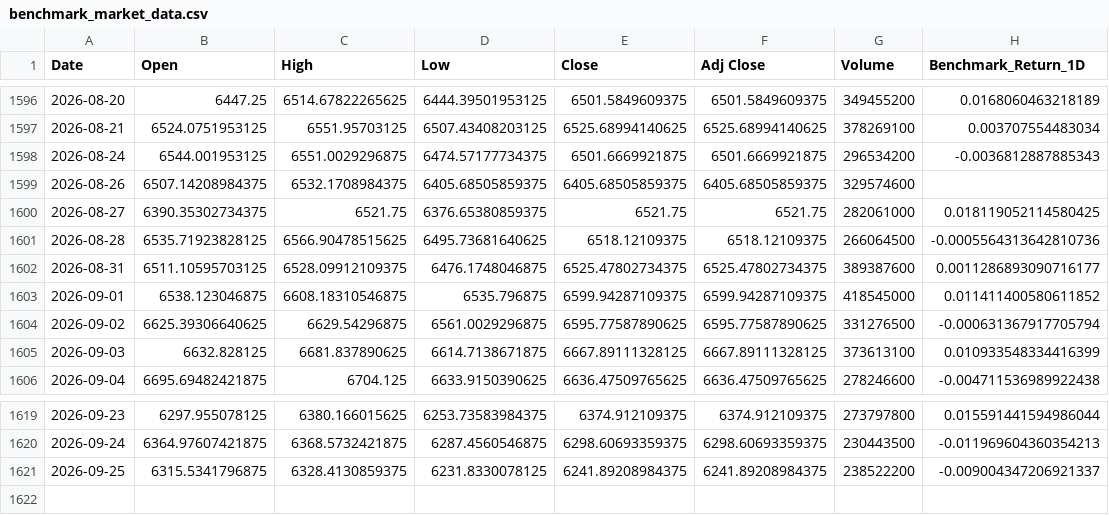
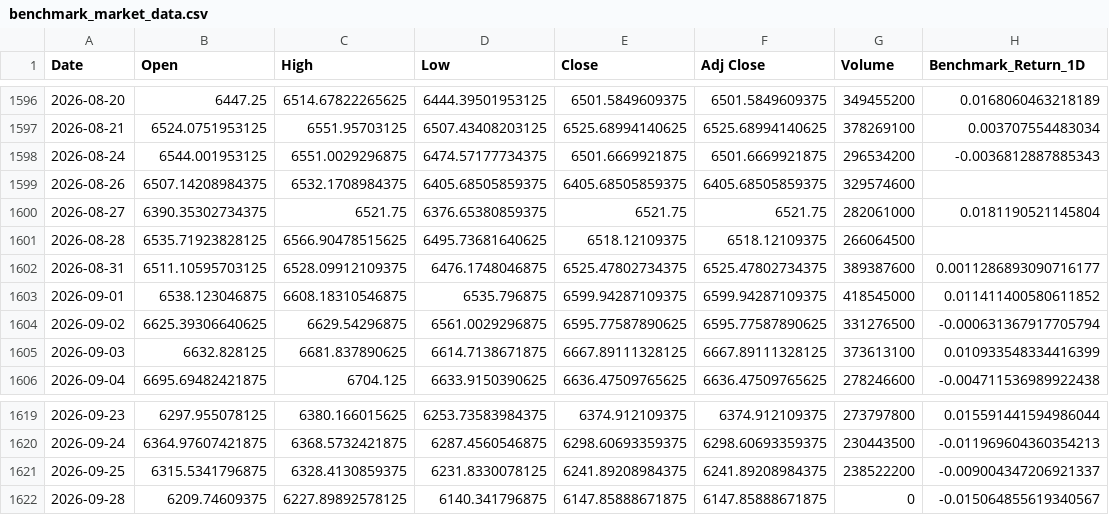
Before and after one commit to sekarwidhastri/stock-market-recommendation, a CSV file: data/raw/benchmark_market_data.csv, drawn as a sheet; only a part is shown, gaps mark what is left out.

```diff
--- a/data/raw/benchmark_market_data.csv
+++ b/data/raw/benchmark_market_data.csv
@@ -1599,4 +1599,4 @@ Date,Open,High,Low,Close,Adj Close,Volume,Benchmark_Return_1D
 2026-08-26,6507.14208984375,6532.1708984375,6405.68505859375,6405.68505859375,6405.68505859375,329574600,
-2026-08-27,6390.35302734375,6521.75,6376.65380859375,6521.75,6521.75,282061000,0.018119052114580425
-2026-08-28,6535.71923828125,6566.90478515625,6495.73681640625,6518.12109375,6518.12109375,266064500,-0.0005564313642810736
+2026-08-27,6390.35302734375,6521.75,6376.65380859375,6521.75,6521.75,282061000,0.0181190521145804
+2026-08-28,6535.71923828125,6566.90478515625,6495.73681640625,6518.12109375,6518.12109375,266064500,
 2026-08-31,6511.10595703125,6528.09912109375,6476.1748046875,6525.47802734375,6525.47802734375,389387600,0.0011286893090716177
@@ -1621 +1621,2 @@ Date,Open,High,Low,Close,Adj Close,Volume,Benchmark_Return_1D
 2026-09-25,6315.5341796875,6328.4130859375,6231.8330078125,6241.89208984375,6241.89208984375,238522200,-0.009004347206921337
+2026-09-28,6209.74609375,6227.89892578125,6140.341796875,6147.85888671875,6147.85888671875,0,-0.015064855619340567
```
Also changed, not shown: data/processed/advanced_quant_metrics.csv, data/processed/latest_alpha_recommendations_dividend.csv, 11 other files.
